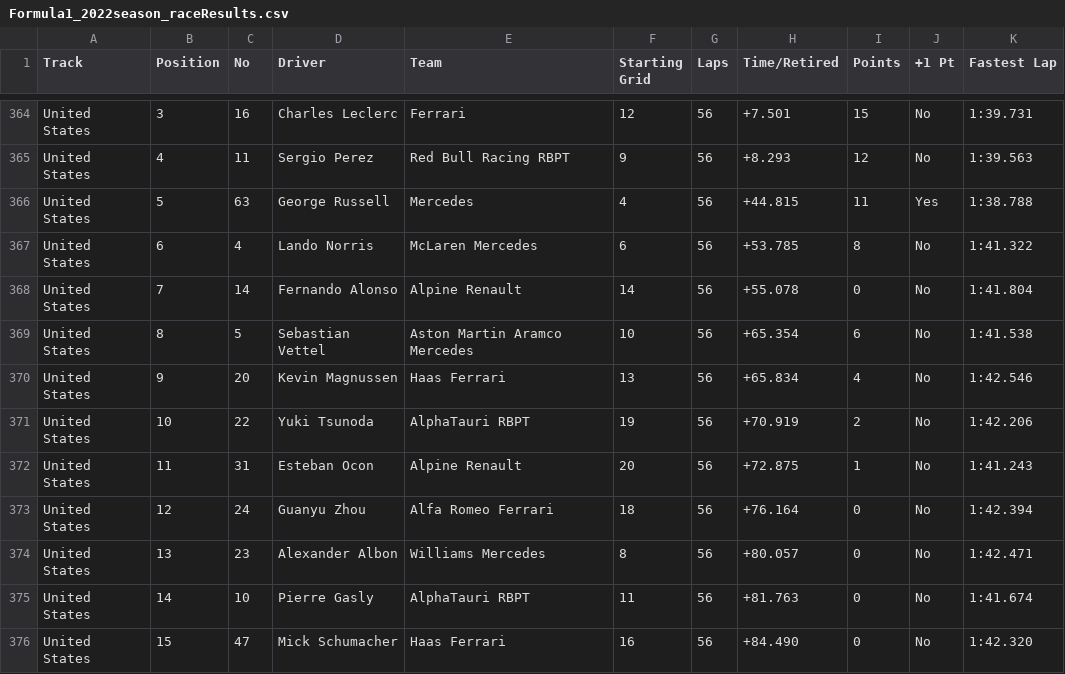
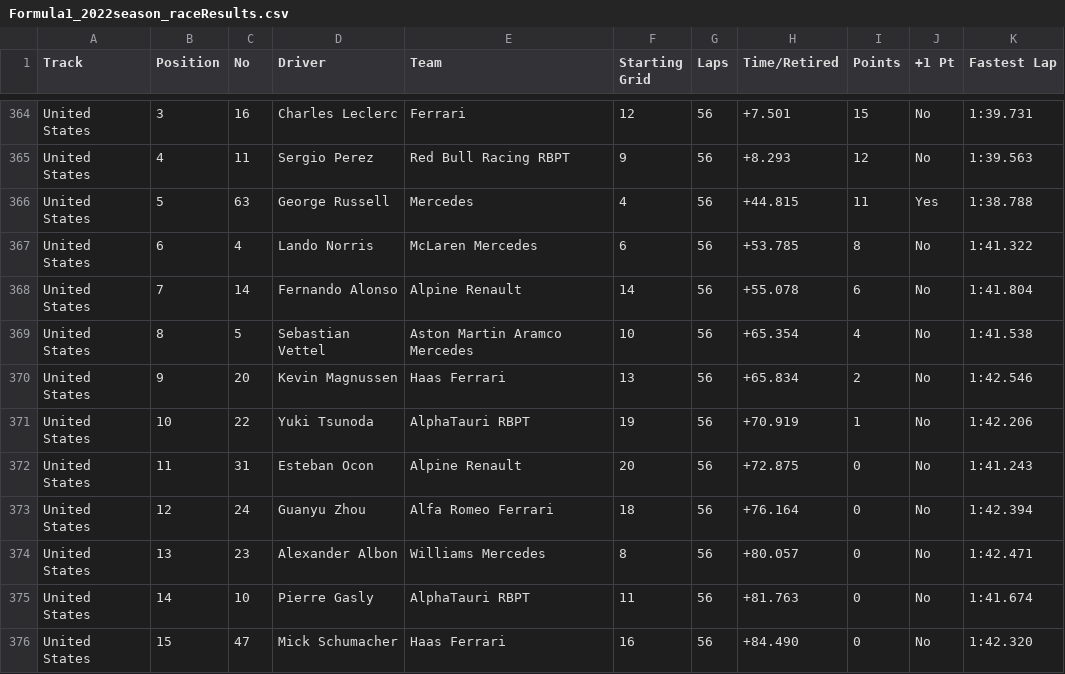
Before and after one commit to toUpperCase78/formula1-datasets, a CSV file: Formula1_2022season_raceResults.csv, drawn as a sheet; only a part is shown, gaps mark what is left out.

Commit message:
F1 2022 Season Race Results (All 22 Rounds)
Corrected points distribution in United States GP

```diff
--- a/Formula1_2022season_raceResults.csv
+++ b/Formula1_2022season_raceResults.csv
@@ -367,7 +367,7 @@ United States,5,63,George Russell,Mercedes,4,56,+44.815,11,Yes,1:38.788
 United States,6,4,Lando Norris,McLaren Mercedes,6,56,+53.785,8,No,1:41.322
-United States,7,14,Fernando Alonso,Alpine Renault,14,56,+55.078,0,No,1:41.804
-United States,8,5,Sebastian Vettel,Aston Martin Aramco Mercedes,10,56,+65.354,6,No,1:41.538
-United States,9,20,Kevin Magnussen,Haas Ferrari,13,56,+65.834,4,No,1:42.546
-United States,10,22,Yuki Tsunoda,AlphaTauri RBPT,19,56,+70.919,2,No,1:42.206
-United States,11,31,Esteban Ocon,Alpine Renault,20,56,+72.875,1,No,1:41.243
+United States,7,14,Fernando Alonso,Alpine Renault,14,56,+55.078,6,No,1:41.804
+United States,8,5,Sebastian Vettel,Aston Martin Aramco Mercedes,10,56,+65.354,4,No,1:41.538
+United States,9,20,Kevin Magnussen,Haas Ferrari,13,56,+65.834,2,No,1:42.546
+United States,10,22,Yuki Tsunoda,AlphaTauri RBPT,19,56,+70.919,1,No,1:42.206
+United States,11,31,Esteban Ocon,Alpine Renault,20,56,+72.875,0,No,1:41.243
 United States,12,24,Guanyu Zhou,Alfa Romeo Ferrari,18,56,+76.164,0,No,1:42.394
```
